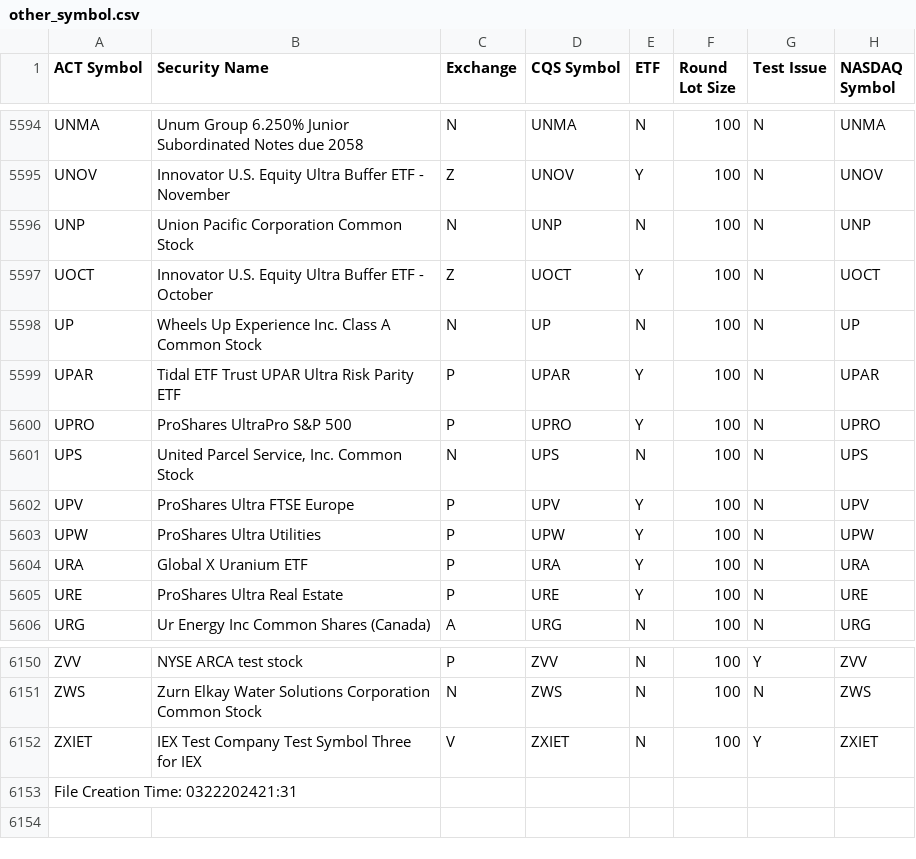
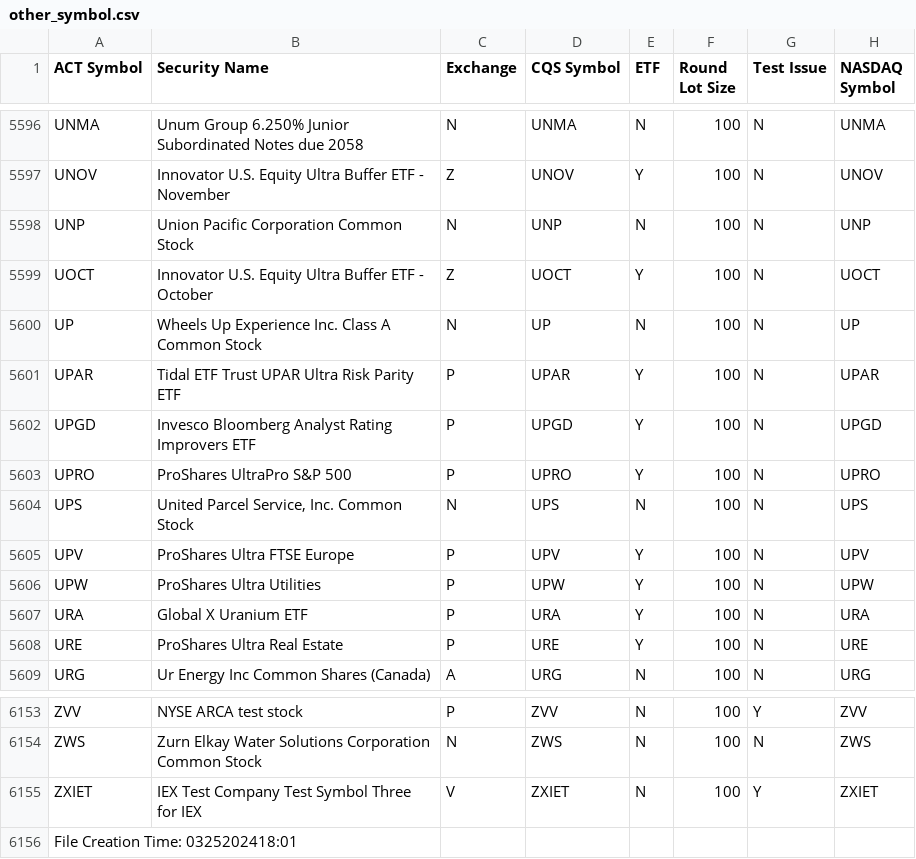
Before and after one commit to Sing0424/Stocks-tools, a CSV file: Screener/data/other_symbol.csv, drawn as a sheet; only a part is shown, gaps mark what is left out; the diff covers the shown part only.

```diff
--- a/Screener/data/other_symbol.csv
+++ b/Screener/data/other_symbol.csv
@@ -5599,2 +5601,3 @@ UP|Wheels Up Experience Inc. Class A Common Stock|N|UP|N|100|N|UP
 UPAR|Tidal ETF Trust UPAR Ultra Risk Parity ETF|P|UPAR|Y|100|N|UPAR
+UPGD|Invesco Bloomberg Analyst Rating Improvers ETF|P|UPGD|Y|100|N|UPGD
 UPRO|ProShares UltraPro S&P 500|P|UPRO|Y|100|N|UPRO
@@ -6152,2 +6155,2 @@ ZWS|Zurn Elkay Water Solutions Corporation Common Stock|N|ZWS|N|100|N|ZWS
 ZXIET|IEX Test Company Test Symbol Three for IEX|V|ZXIET|N|100|Y|ZXIET
-File Creation Time: 0322202421:31||||||
+File Creation Time: 0325202418:01||||||
```
Also changed, not shown: 4 added rows and 2 removed rows elsewhere in this file, Screener/data/nq_symbol.csv, Screener/data/rs_rating.csv, 7 other files.
